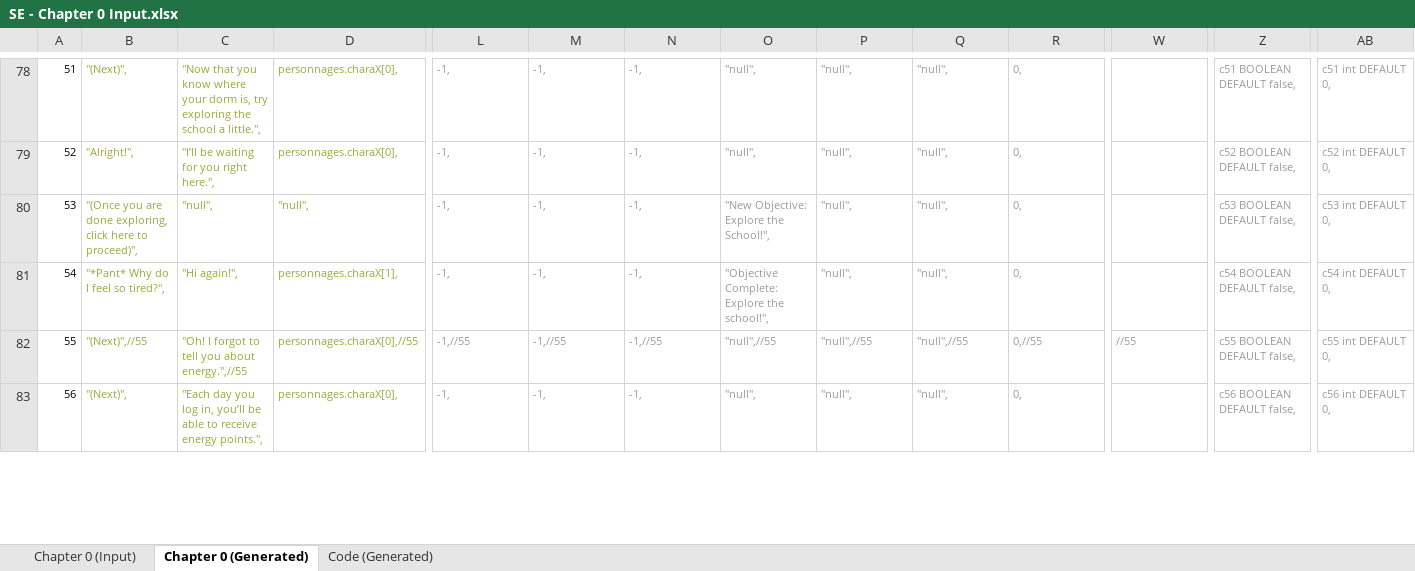
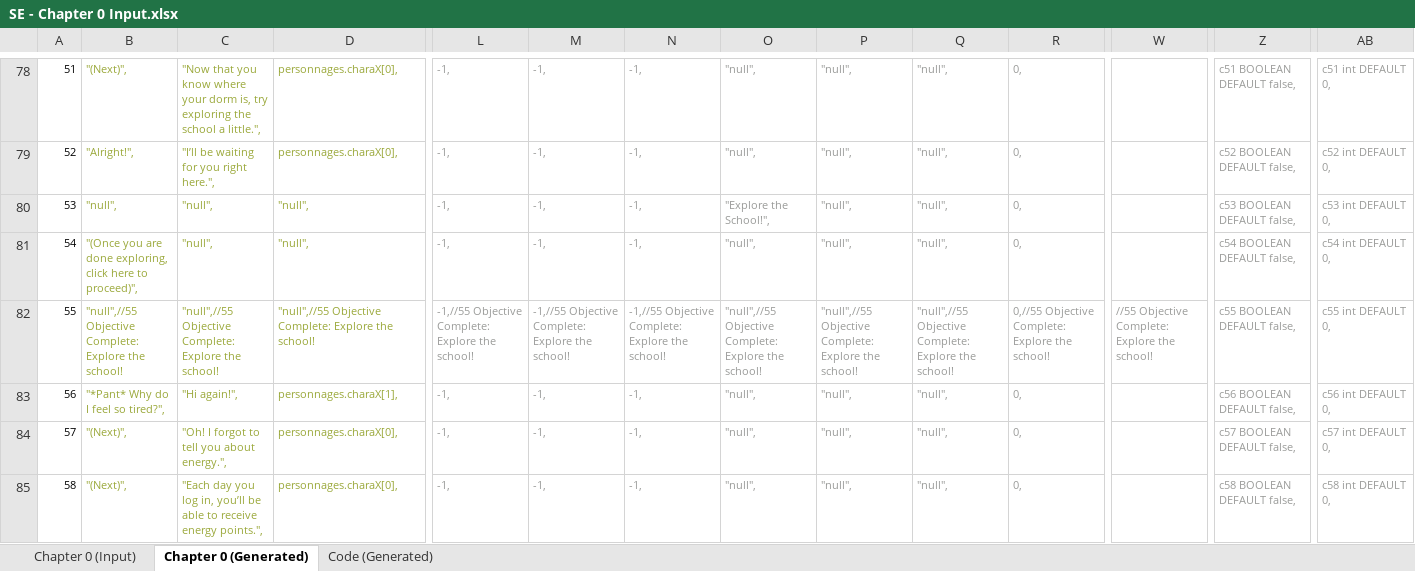
Before and after one commit to Lightshadow226/se, an Excel workbook: chapters (excel)/SE - Chapter 0 Input.xlsx, sheet Chapter 0 (Generated), drawn as a sheet; only a part is shown, gaps mark what is left out; values as stored, in another font and other column widths than the file's, no borders; removed rows and columns are numbered as before the commit, all else as after; rows hold the shown columns only; the diff covers the shown part only; the diff names each change by its address in the sheet, - before the commit and + after, or states it on an @@ line.

Commit message:
Ch. 0 & 2 Objectives

```diff
--- a/chapters (excel)/SE - Chapter 0 Input.xlsx (sheet Chapter 0 (Generated))
+++ b/chapters (excel)/SE - Chapter 0 Input.xlsx (sheet Chapter 0 (Generated))
+row 80: 53 | "null", | "null", | "null", | -1, | -1, | -1, | "Explore the School!", | "null", | "null", | 0, |  | c53 BOOLEAN DEFAULT false, | c53 int DEFAULT 0,
@@ column A renumbered between rows 81 and 136 @@
-O81: "New Objective: Explore the School!",
+O81: "null",
-Z81: c53 BOOLEAN DEFAULT false,
+Z81: c54 BOOLEAN DEFAULT false,
-AB81: c53 int DEFAULT 0,
+AB81: c54 int DEFAULT 0,
+row 82: 55 | "null",//55 Objective Complete: Explore the school! | "null",//55 Objective Complete: Explore the school! | "null",//55 Objective Complete: Explore the school! | -1,//55 Objective Complete: Explore the school! | -1,//55 Objective Complete: Explore the school! | -1,//55 Objective Complete: Explore the school! | "null",//55 Objective Complete: Explore the school! | "null",//55 Objective Complete: Explore the school! | "null",//55 Objective Complete: Explore the school! | 0,//55 Objective Complete: Explore the school! | //55 Objective Complete: Explore the school! | c55 BOOLEAN DEFAULT false, | c55 int DEFAULT 0,
-O83: "Objective Complete: Explore the school!",
+O83: "null",
-Z83: c54 BOOLEAN DEFAULT false,
+Z83: c56 BOOLEAN DEFAULT false,
-AB83: c54 int DEFAULT 0,
+AB83: c56 int DEFAULT 0,
-row 82: 55 | "(Next)",//55 | "Oh! I forgot to tell you about energy.",//55 | personnages.charaX[0],//55 | -1,//55 | -1,//55 | -1,//55 | "null",//55 | "null",//55 | "null",//55 | 0,//55 | //55 | c55 BOOLEAN DEFAULT false, | c55 int DEFAULT 0,
+row 84: 57 | "(Next)", | "Oh! I forgot to tell you about energy.", | personnages.charaX[0], | -1, | -1, | -1, | "null", | "null", | "null", | 0, |  | c57 BOOLEAN DEFAULT false, | c57 int DEFAULT 0,
-Z85: c56 BOOLEAN DEFAULT false,
+Z85: c58 BOOLEAN DEFAULT false,
-AB85: c56 int DEFAULT 0,
+AB85: c58 int DEFAULT 0,
```
Also changed, not shown: 11 added rows, 7 removed rows and 284 edited cells elsewhere in this sheet, sheet Code (Generated), sheet Chapter 0 (Input), formulas that keep their value, 24 other files.
